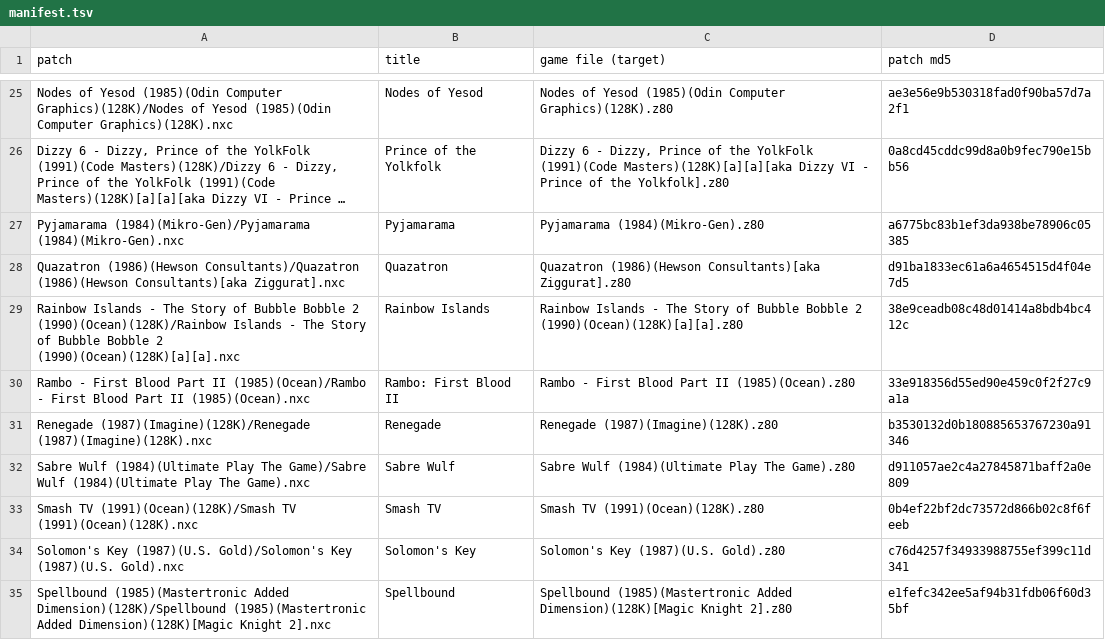
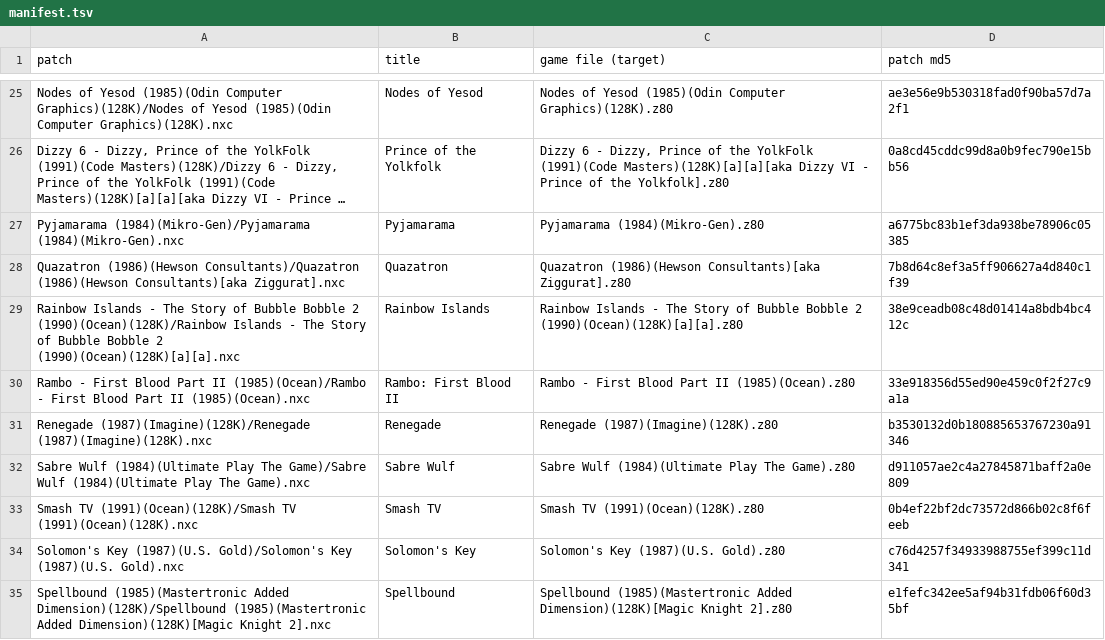
Before and after one commit to jattree/nxc, a TSV file: patches/manifest.tsv, drawn as a sheet; only a part is shown, gaps mark what is left out; long unchanged cells end in …; the diff names each change by its address in the sheet, - before the commit and + after, or states it on an @@ line.

Commit message:
feat: Quazatron 1.1, Centred view
A new menu option, Centred view: your droid stays in the middle of the screen and the deck
glides underneath at 50 frames a second, following your average speed with no overshoot when
you stop. The game's view steps ahead of the camera, so only drawn scenery is ever shown. It
changes which droids move, as the view does in the original, so it is off by default.

Also fixes interrupts the pace limiter could leave disabled, which made every 1.0 mode miss
about 2% of them. With Centred view off the game runs exactly as 1.0 otherwise.
The notes now say that P pauses and fire resumes.

```diff
--- a/patches/manifest.tsv
+++ b/patches/manifest.tsv
-D28 (patch md5): d91ba1833ec61a6a4654515d4f04e7d5
+D28 (patch md5): 7b8d64c8ef3a5ff906627a4d840c1f39
```
Also changed, not shown: 2 other files.
